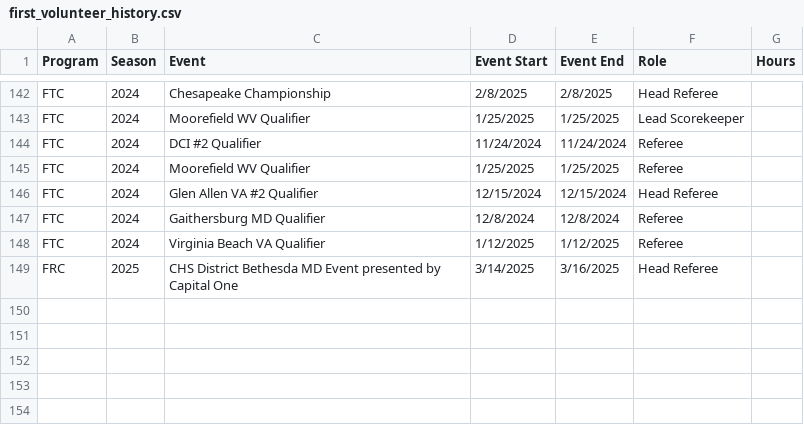
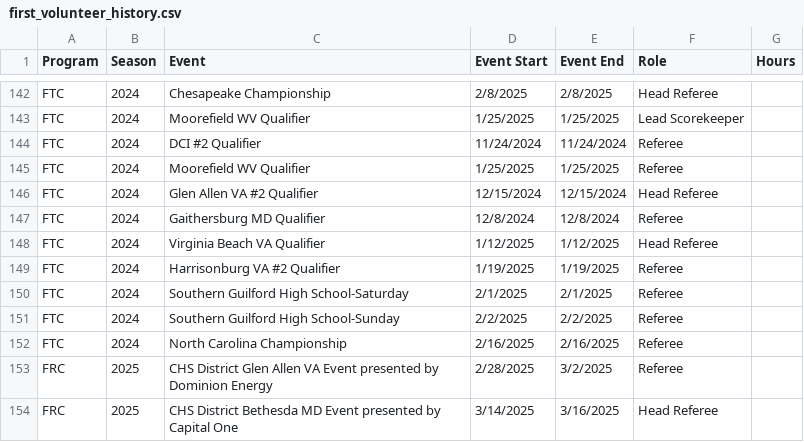
Before and after one commit to adwiii/adwiii.github.io, a CSV file: markdown_generator/first_volunteer_history.csv, drawn as a sheet; only a part is shown, gaps mark what is left out.

Commit message:
Add additional FIRST events

```diff
--- a/markdown_generator/first_volunteer_history.csv
+++ b/markdown_generator/first_volunteer_history.csv
@@ -147,3 +147,8 @@ FTC,2024,Glen Allen VA #2 Qualifier,12/15/2024, 12/15/2024,Head Referee
 FTC,2024,Gaithersburg MD Qualifier,12/8/2024, 12/8/2024,Referee
-FTC,2024,Virginia Beach VA Qualifier,1/12/2025, 1/12/2025,Referee
+FTC,2024,Virginia Beach VA Qualifier,1/12/2025, 1/12/2025,Head Referee
+FTC,2024,Harrisonburg VA #2 Qualifier,1/19/2025, 1/19/2025,Referee
+FTC,2024,Southern Guilford High School-Saturday,2/1/2025, 2/1/2025,Referee
+FTC,2024,Southern Guilford High School-Sunday,2/2/2025, 2/2/2025,Referee
+FTC,2024,North Carolina Championship,2/16/2025, 2/16/2025,Referee
+FRC,2025,CHS District Glen Allen VA Event presented by Dominion Energy,2/28/2025, 3/2/2025,Referee
 FRC,2025,CHS District Bethesda MD Event presented by Capital One,3/14/2025, 3/16/2025,Head Referee
```
Also changed, not shown: 4 other files.
